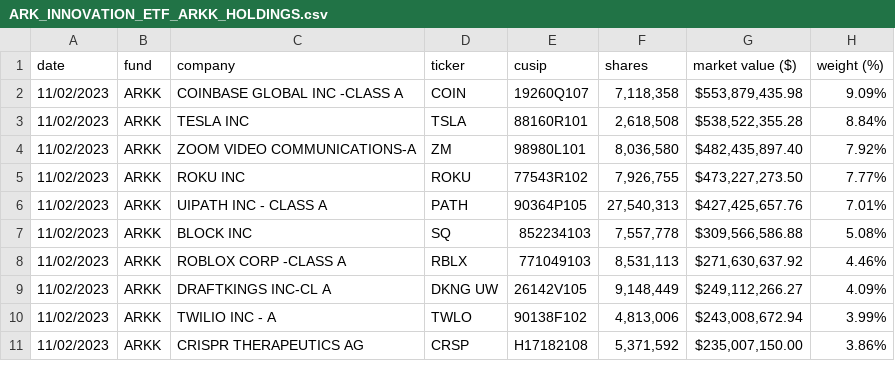
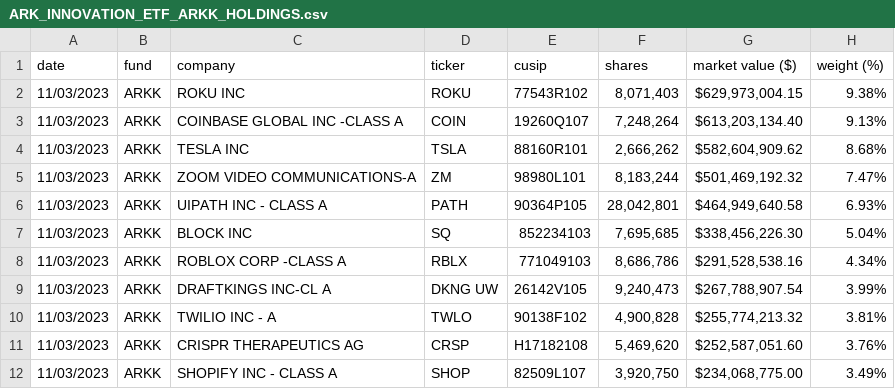
Before and after one commit to tsekityam/ark-funds-flat-data, a CSV file: ARK_INNOVATION_ETF_ARKK_HOLDINGS.csv, drawn as a sheet; only a part is shown; the diff covers the shown part only.

Commit message:
Flat: latest data (2023-11-04T00:18:48.111Z) {   "date": "2023-11-04T00:18:48.111Z",   "files": [     {       "name": "ARK_INNOVATION_ETF_ARKK_HOLDINGS.csv",       "deltaBytes": 1,       "source": "https://ark-funds.com/wp-content/uploads/funds-etf-csv/ARK_INNOVATION_ETF_ARKK_HOLDINGS.csv"     },     {       "name": "raw/ARK_INNOVATION_ETF_ARKK_HOLDINGS.csv",       "deltaBytes": 1,       "source": "https://ark-funds.com/wp-content/uploads/funds-etf-csv/ARK_INNOVATION_ETF_ARKK_HOLDINGS.csv"     }   ] }

```diff
--- a/ARK_INNOVATION_ETF_ARKK_HOLDINGS.csv
+++ b/ARK_INNOVATION_ETF_ARKK_HOLDINGS.csv
@@ -1,11 +1,12 @@
 date,fund,company,ticker,cusip,shares,market value ($),weight (%)
-11/02/2023,ARKK,COINBASE GLOBAL INC -CLASS A,COIN,19260Q107,"7,118,358","$553,879,435.98",9.09%
-11/02/2023,ARKK,TESLA INC,TSLA,88160R101,"2,618,508","$538,522,355.28",8.84%
-11/02/2023,ARKK,ZOOM VIDEO COMMUNICATIONS-A,ZM,98980L101,"8,036,580","$482,435,897.40",7.92%
-11/02/2023,ARKK,ROKU INC,ROKU,77543R102,"7,926,755","$473,227,273.50",7.77%
-11/02/2023,ARKK,UIPATH INC - CLASS A,PATH,90364P105,"27,540,313","$427,425,657.76",7.01%
-11/02/2023,ARKK,BLOCK INC,SQ,852234103,"7,557,778","$309,566,586.88",5.08%
-11/02/2023,ARKK,ROBLOX CORP -CLASS A,RBLX,771049103,"8,531,113","$271,630,637.92",4.46%
-11/02/2023,ARKK,DRAFTKINGS INC-CL A,DKNG UW,26142V105,"9,148,449","$249,112,266.27",4.09%
-11/02/2023,ARKK,TWILIO INC - A,TWLO,90138F102,"4,813,006","$243,008,672.94",3.99%
-11/02/2023,ARKK,CRISPR THERAPEUTICS AG,CRSP,H17182108,"5,371,592","$235,007,150.00",3.86%
+11/03/2023,ARKK,ROKU INC,ROKU,77543R102,"8,071,403","$629,973,004.15",9.38%
+11/03/2023,ARKK,COINBASE GLOBAL INC -CLASS A,COIN,19260Q107,"7,248,264","$613,203,134.40",9.13%
+11/03/2023,ARKK,TESLA INC,TSLA,88160R101,"2,666,262","$582,604,909.62",8.68%
+11/03/2023,ARKK,ZOOM VIDEO COMMUNICATIONS-A,ZM,98980L101,"8,183,244","$501,469,192.32",7.47%
+11/03/2023,ARKK,UIPATH INC - CLASS A,PATH,90364P105,"28,042,801","$464,949,640.58",6.93%
+11/03/2023,ARKK,BLOCK INC,SQ,852234103,"7,695,685","$338,456,226.30",5.04%
+11/03/2023,ARKK,ROBLOX CORP -CLASS A,RBLX,771049103,"8,686,786","$291,528,538.16",4.34%
+11/03/2023,ARKK,DRAFTKINGS INC-CL A,DKNG UW,26142V105,"9,240,473","$267,788,907.54",3.99%
+11/03/2023,ARKK,TWILIO INC - A,TWLO,90138F102,"4,900,828","$255,774,213.32",3.81%
+11/03/2023,ARKK,CRISPR THERAPEUTICS AG,CRSP,H17182108,"5,469,620","$252,587,051.60",3.76%
+11/03/2023,ARKK,SHOPIFY INC - CLASS A,SHOP,82509L107,"3,920,750","$234,068,775.00",3.49%
```
Also changed, not shown: 4 added rows, 5 removed rows and 65 edited cells elsewhere in this file, raw/ARK_INNOVATION_ETF_ARKK_HOLDINGS.csv.
